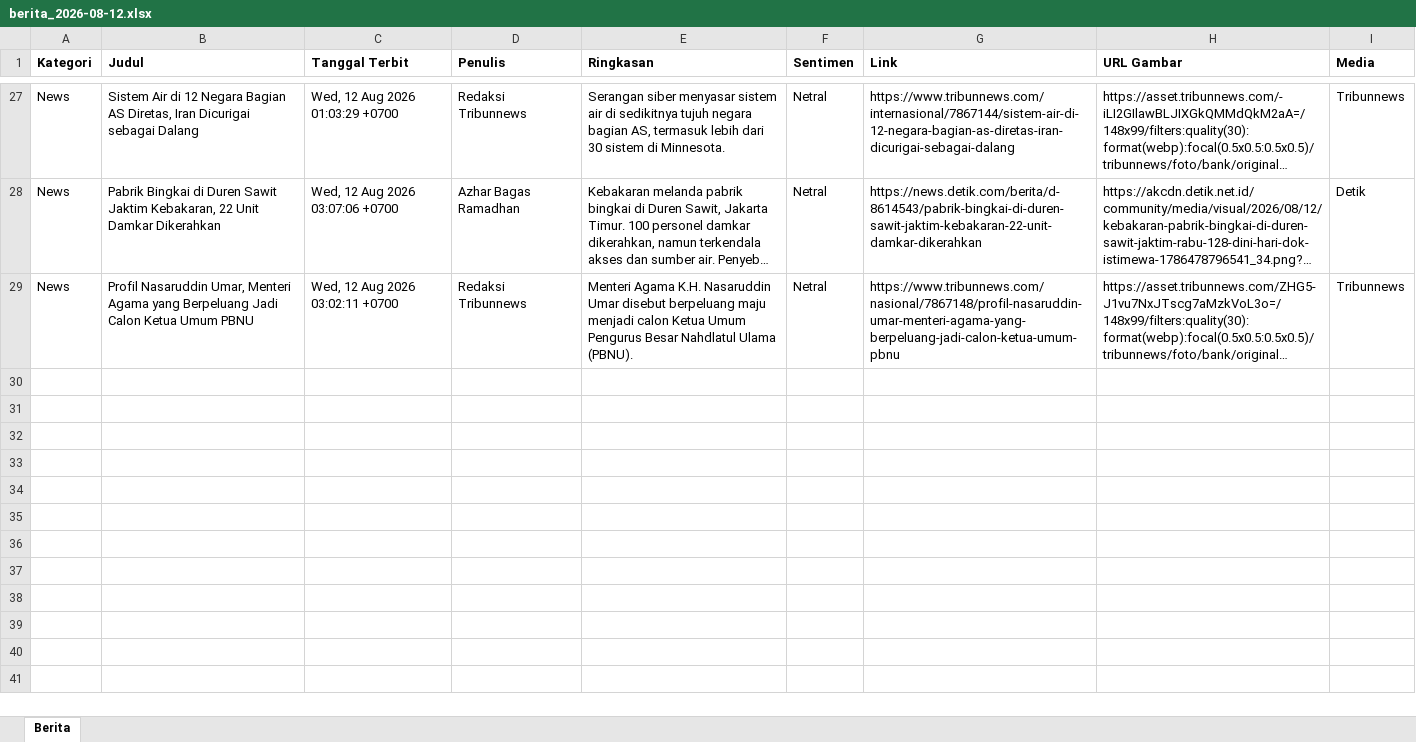
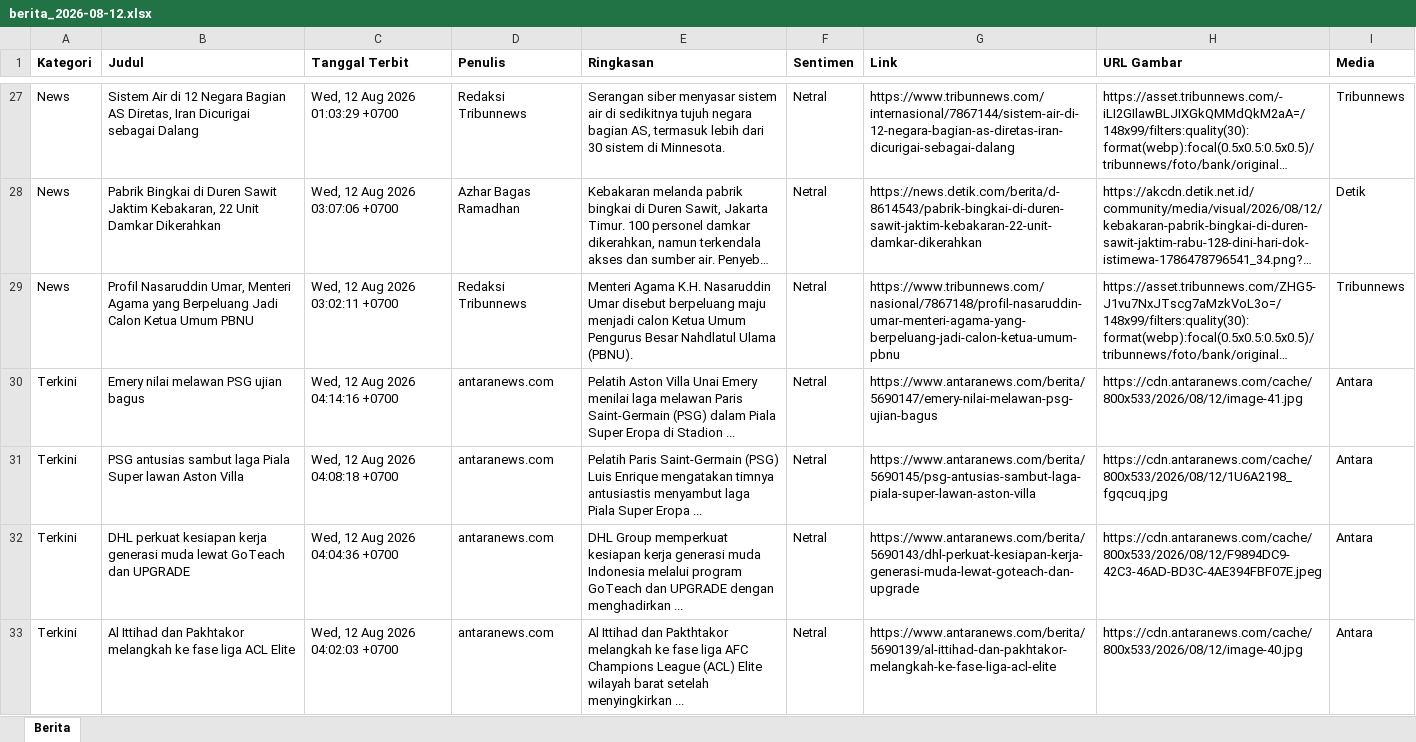
Before and after one commit to heriiskandar-pixel/scraper-berita-antara, an Excel workbook: data/berita_2026-08-12.xlsx, sheet Berita, drawn as a sheet; only a part is shown, gaps mark what is left out; long unchanged cells end in …; values as stored, in another font and other column widths than the file's, no borders; the diff covers the shown part only; the diff names each change by its address in the sheet, - before the commit and + after, or states it on an @@ line.

```diff
--- a/data/berita_2026-08-12.xlsx (sheet Berita)
+++ b/data/berita_2026-08-12.xlsx (sheet Berita)
+row 30: Terkini | Emery nilai melawan PSG ujian bagus | Wed, 12 Aug 2026 04:14:16 +0700 | antaranews.com | Pelatih Aston Villa Unai Emery menilai laga melawan Paris Saint-Germain (PSG) dalam Piala Super Eropa di Stadion ... | Netral | https://www.antaranews.com/berita/5690147/emery-nilai-melawan-psg-ujian-bagus | https://cdn.antaranews.com/cache/800x533/2026/08/12/image-41.jpg | Antara
+row 31: Terkini | PSG antusias sambut laga Piala Super lawan Aston Villa | Wed, 12 Aug 2026 04:08:18 +0700 | antaranews.com | Pelatih Paris Saint-Germain (PSG) Luis Enrique mengatakan timnya antusiastis menyambut laga Piala Super Eropa ... | Netral | https://www.antaranews.com/berita/5690145/psg-antusias-sambut-laga-piala-super-lawan-aston-villa | https://cdn.antaranews.com/cache/800x533/2026/08/12/1U6A2198_fgqcuq.jpg | Antara
+row 32: Terkini | DHL perkuat kesiapan kerja generasi muda lewat GoTeach dan UPGRADE | Wed, 12 Aug 2026 04:04:36 +0700 | antaranews.com | DHL Group memperkuat kesiapan kerja generasi muda Indonesia melalui program GoTeach dan UPGRADE dengan menghadirkan ... | Netral | https://www.antaranews.com/berita/5690143/dhl-perkuat-kesiapan-kerja-generasi-muda-lewat-goteach-dan-upgrade | https://cdn.antaranews.com/cache/800x533/2026/08/12/F9894DC9-42C3-46AD-BD3C-4AE394FBF07E.jpeg | Antara
+row 33: Terkini | Al Ittihad dan Pakhtakor melangkah ke fase liga ACL Elite | Wed, 12 Aug 2026 04:02:03 +0700 | antaranews.com | Al Ittihad dan Pakthtakor melangkah ke fase liga AFC Champions League (ACL) Elite wilayah barat setelah menyingkirkan ... | Netral | https://www.antaranews.com/berita/5690139/al-ittihad-dan-pakhtakor-melangkah-ke-fase-liga-acl-elite | https://cdn.antaranews.com/cache/800x533/2026/08/12/image-40.jpg | Antara
```
Also changed, not shown: 10 added rows elsewhere in this sheet, data/berita_2026-08-05.xlsx, data/berita_2026-08-06.xlsx, 4 other files.
